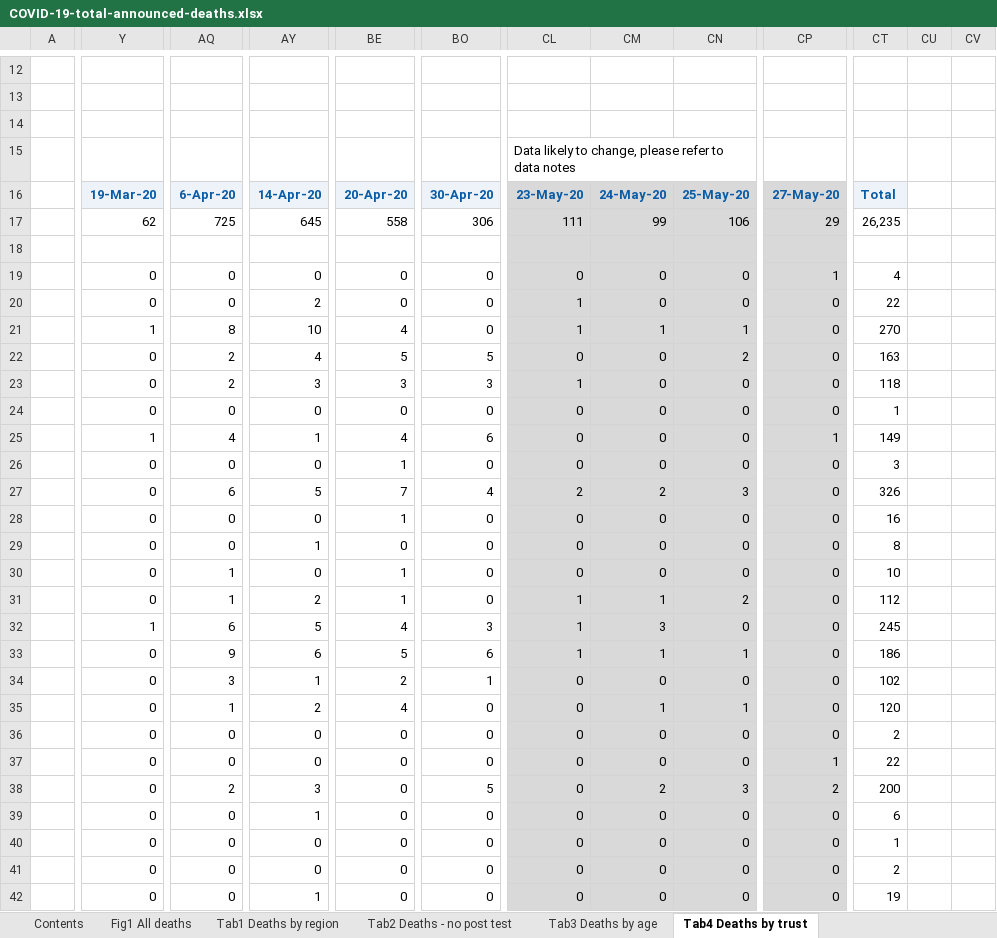
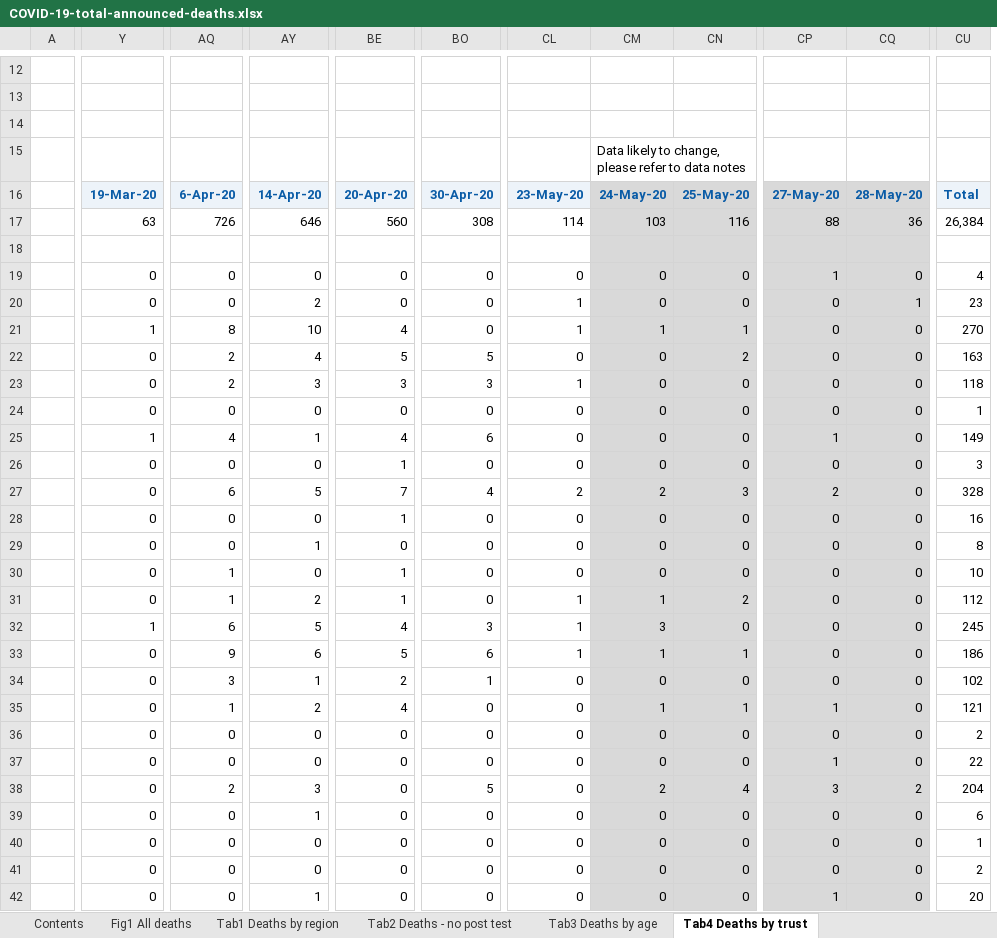
Before and after one commit to sdesilva26/Covid-19-App, an Excel workbook: Covid_19_Plots/data/COVID-19-total-announced-deaths.xlsx, sheet Tab4 Deaths by trust, drawn as a sheet; only a part is shown, gaps mark what is left out; values as stored, in another font and other column widths than the file's, no borders; conditional formats not drawn; removed rows and columns are numbered as before the commit, all else as after; rows hold the shown columns only; the diff covers the shown part only; the diff names each change by its address in the sheet, - before the commit and + after, or states it on an @@ line.

Commit message:
cron commit with updated data

```diff
--- a/Covid_19_Plots/data/COVID-19-total-announced-deaths.xlsx (sheet Tab4 Deaths by trust)
+++ b/Covid_19_Plots/data/COVID-19-total-announced-deaths.xlsx (sheet Tab4 Deaths by trust)
+column CP, rows 16-42: 27-May-20 | 88 |  | 1 | 0 | 0 | 0 | 0 | 0 | 1 | 0 | 2 | 0 | 0 | 0 | 0 | 0 | 0 | 0 | 1 | 0 | 1 | 3 | 0 | 0 | 0 | 1
-column CU, empty
-column CV, empty
-row 15:  |  |  |  |  |  | Data likely to change, please refer to data notes
+row 15:  |  |  |  |  |  |  | Data likely to change, please refer to data notes
-CL16 fill: #D9D9D9
+CL16 fill: #EDF3F9
-CQ16: 27-May-20
+CQ16: 28-May-20
-Y17: 62
+Y17: 63
-AQ17: 725
+AQ17: 726
-AY17: 645
+AY17: 646
-BE17: 558
+BE17: 560
-BO17: 306
+BO17: 308
-CL17: 111
+CL17: 114
-CL17:CL42 fill: #D9D9D9
+CL17:CL42 fill: none
-CM17: 99
+CM17: 103
-CN17: 106
+CN17: 116
-CQ17: 29
+CQ17: 36
-CU17: 26,235
+CU17: 26,384
-CQ19: 1
+CQ19: 0
-CQ20: 0
+CQ20: 1
-CU20: 22
+CU20: 23
-CQ25: 1
+CQ25: 0
-CU27: 326
+CU27: 328
-CU35: 120
+CU35: 121
-CQ37: 1
+CQ37: 0
-CN38: 3
+CN38: 4
-CU38: 200
+CU38: 204
-CU42: 19
+CU42: 20
```
Also changed, not shown: 2 added columns, 157 edited cells and cell formats elsewhere in this sheet, sheet Tab1 Deaths by region, sheet Tab3 Deaths by age, sheet Tab2 Deaths - no post test, sheet Contents, sheet Fig1 All deaths, charts or pictures, 1 other file.
